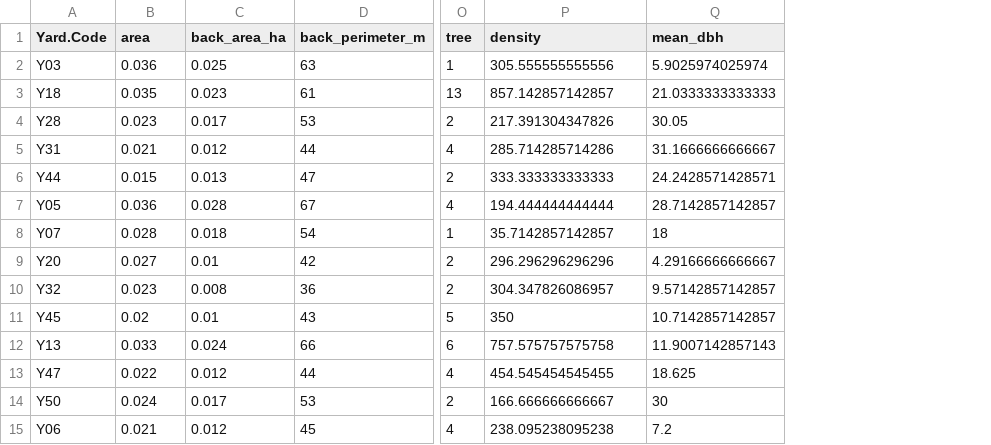
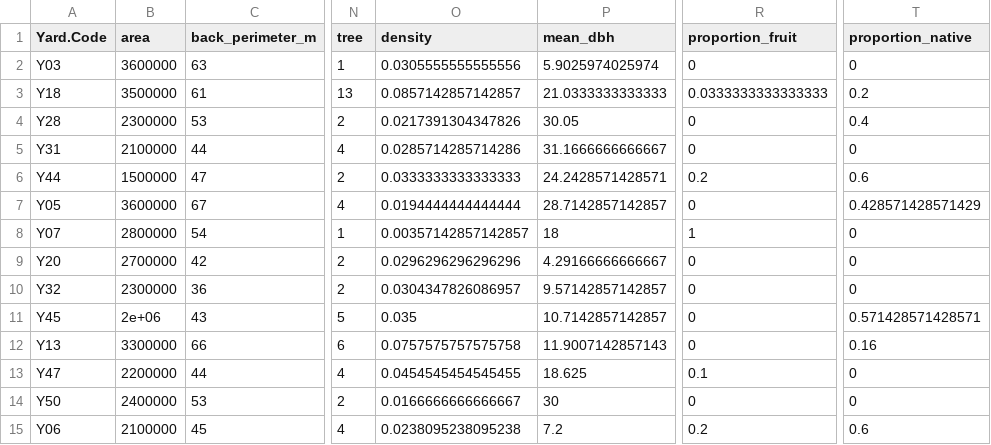
Before and after one commit to zule-lab/Jess_Honours, a CSV file: 2 - Cleaned/yard_characteristics.csv, drawn as a sheet; only a part is shown, gaps mark what is left out; removed rows and columns are numbered as before the commit, all else as after; the diff covers the shown part only; the diff names each change by its address in the sheet, - before the commit and + after, or states it on an @@ line.

Commit message:
Data transformation
Making number of fruiting and native plants into proportions, and changing area to m. And removing useless functions in Yard_characteristics.R, rewriting them as just data frame transformations.

```diff
--- a/2 - Cleaned/yard_characteristics.csv
+++ b/2 - Cleaned/yard_characteristics.csv
-column C (back_area_ha), rows 2-15: 0.025 | 0.023 | 0.017 | 0.012 | 0.013 | 0.028 | 0.018 | 0.01 | 0.008 | 0.01 | 0.024 | 0.012 | 0.017 | 0.012
+column R (proportion_fruit), rows 2-15: 0 | 0.0333333333333333 | 0 | 0 | 0.2 | 0 | 1 | 0 | 0 | 0 | 0 | 0.1 | 0 | 0.2
+column T (proportion_native), rows 2-15: 0 | 0.2 | 0.4 | 0 | 0.6 | 0.428571428571429 | 0 | 0 | 0 | 0.571428571428571 | 0.16 | 0 | 0 | 0.6
-B2 (area): 0.036
+B2 (area): 3600000
-O2 (density): 305.555555555556
+O2 (density): 0.0305555555555556
-B3 (area): 0.035
+B3 (area): 3500000
-O3 (density): 857.142857142857
+O3 (density): 0.0857142857142857
-B4 (area): 0.023
+B4 (area): 2300000
-O4 (density): 217.391304347826
+O4 (density): 0.0217391304347826
-B5 (area): 0.021
+B5 (area): 2100000
-O5 (density): 285.714285714286
+O5 (density): 0.0285714285714286
-B6 (area): 0.015
+B6 (area): 1500000
-O6 (density): 333.333333333333
+O6 (density): 0.0333333333333333
-B7 (area): 0.036
+B7 (area): 3600000
-O7 (density): 194.444444444444
+O7 (density): 0.0194444444444444
-B8 (area): 0.028
+B8 (area): 2800000
-O8 (density): 35.7142857142857
+O8 (density): 0.00357142857142857
-B9 (area): 0.027
+B9 (area): 2700000
-O9 (density): 296.296296296296
+O9 (density): 0.0296296296296296
-B10 (area): 0.023
+B10 (area): 2300000
-O10 (density): 304.347826086957
+O10 (density): 0.0304347826086957
-B11 (area): 0.02
+B11 (area): 2e+06
-O11 (density): 350
+O11 (density): 0.035
-B12 (area): 0.033
+B12 (area): 3300000
-O12 (density): 757.575757575758
+O12 (density): 0.0757575757575758
-B13 (area): 0.022
+B13 (area): 2200000
-O13 (density): 454.545454545455
+O13 (density): 0.0454545454545455
-B14 (area): 0.024
+B14 (area): 2400000
-O14 (density): 166.666666666667
+O14 (density): 0.0166666666666667
-B15 (area): 0.021
+B15 (area): 2100000
-O15 (density): 238.095238095238
+O15 (density): 0.0238095238095238
```
Also changed, not shown: 16 edited cells elsewhere in this file, 2 - Cleaned/centroid_data.csv, 2 - Cleaned/yard_characteristics_long.csv, 3 other files.
